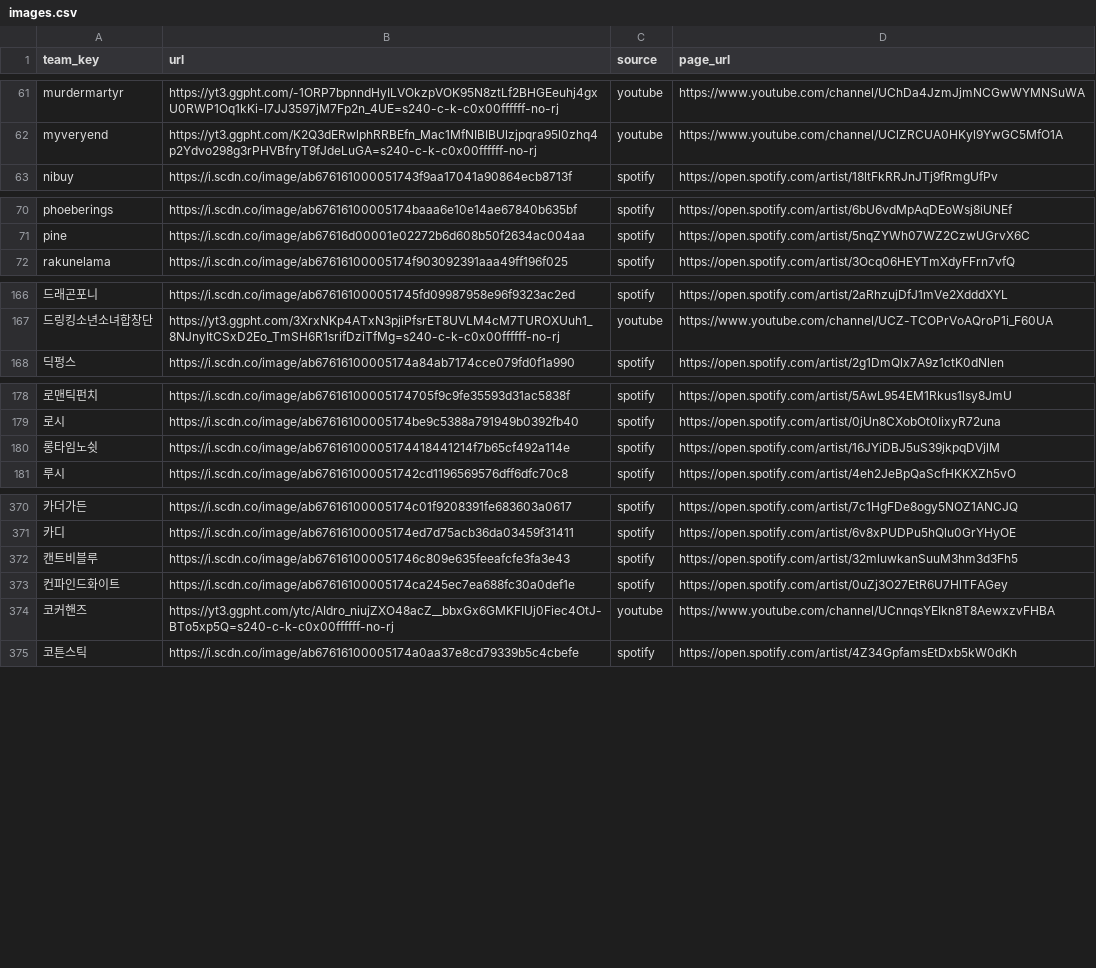
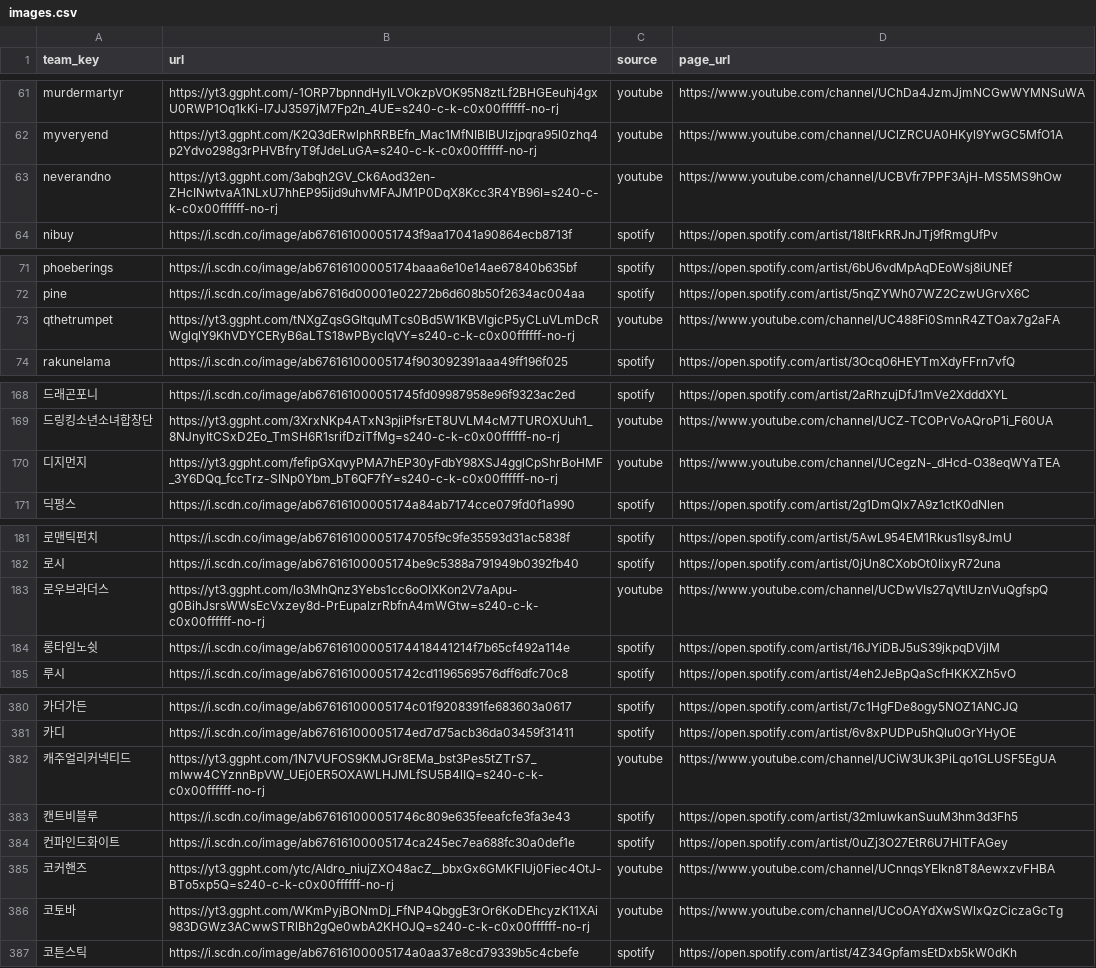
Before and after one commit to leegmyung/crate-digger, a CSV file: docs/lab/data/images.csv, drawn as a sheet; only a part is shown, gaps mark what is left out; the diff covers the shown part only; the diff names each change by its address in the sheet, - before the commit and + after, or states it on an @@ line.

```diff
--- a/docs/lab/data/images.csv
+++ b/docs/lab/data/images.csv
+row 63: neverandno | https://yt3.ggpht.com/3abqh2GV_Ck6Aod32en-ZHcINwtvaA1NLxU7hhEP95ijd9uhvMFAJM1P0DqX8Kcc3R4YB96I=s240-c-k-c0x00ffffff-no-rj | youtube | https://www.youtube.com/channel/UCBVfr7PPF3AjH-MS5MS9hOw
+row 73: qthetrumpet | https://yt3.ggpht.com/tNXgZqsGGltquMTcs0Bd5W1KBVlgicP5yCLuVLmDcRWglqlY9KhVDYCERyB6aLTS18wPByclqVY=s240-c-k-c0x00ffffff-no-rj | youtube | https://www.youtube.com/channel/UC488Fi0SmnR4ZTOax7g2aFA
+row 170: 디지먼지 | https://yt3.ggpht.com/fefipGXqvyPMA7hEP30yFdbY98XSJ4gglCpShrBoHMF_3Y6DQq_fccTrz-SINp0Ybm_bT6QF7fY=s240-c-k-c0x00ffffff-no-rj | youtube | https://www.youtube.com/channel/UCegzN-_dHcd-O38eqWYaTEA
+row 183: 로우브라더스 | https://yt3.ggpht.com/lo3MhQnz3Yebs1cc6oOIXKon2V7aApu-g0BihJsrsWWsEcVxzey8d-PrEupalzrRbfnA4mWGtw=s240-c-k-c0x00ffffff-no-rj | youtube | https://www.youtube.com/channel/UCDwVIs27qVtlUznVuQgfspQ
+row 382: 캐주얼리커넥티드 | https://yt3.ggpht.com/1N7VUFOS9KMJGr8EMa_bst3Pes5tZTrS7_mIww4CYznnBpVW_UEj0ER5OXAWLHJMLfSU5B4lIQ=s240-c-k-c0x00ffffff-no-rj | youtube | https://www.youtube.com/channel/UCiW3Uk3PiLqo1GLUSF5EgUA
+row 386: 코토바 | https://yt3.ggpht.com/WKmPyjBONmDj_FfNP4QbggE3rOr6KoDEhcyzK11XAi983DGWz3ACwwSTRlBh2gQe0wbA2KHOJQ=s240-c-k-c0x00ffffff-no-rj | youtube | https://www.youtube.com/channel/UCoOAYdXwSWlxQzCiczaGcTg
```
Also changed, not shown: 8 added rows elsewhere in this file, docs/lab/data/key_aliases.csv, docs/lab/data/lineup_roles.csv, 18 other files.
